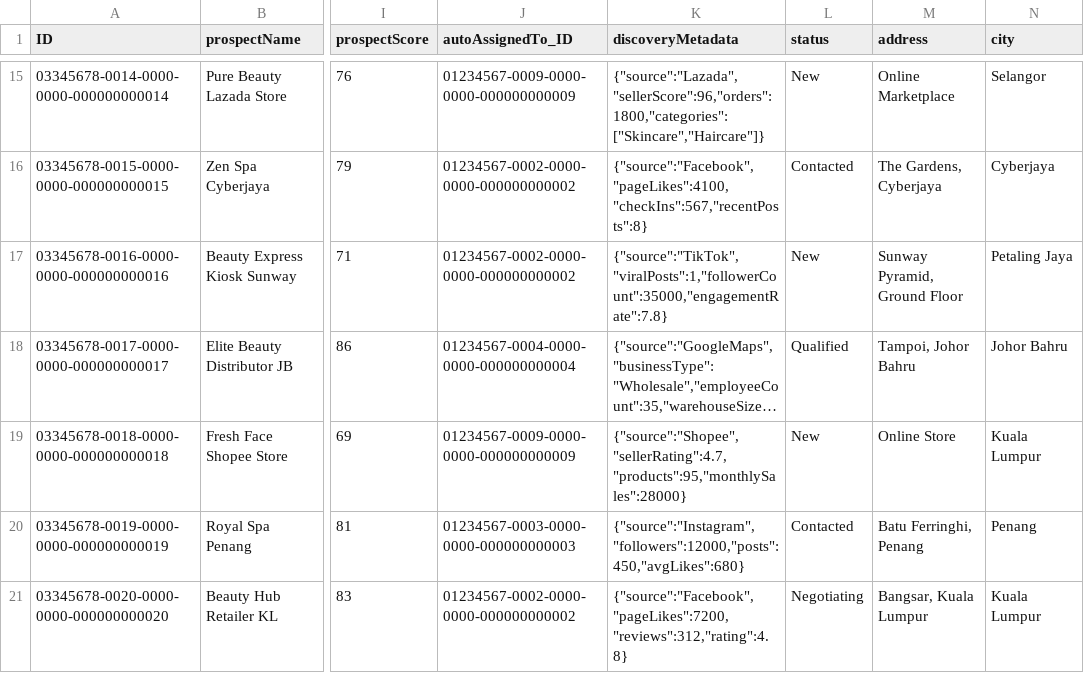
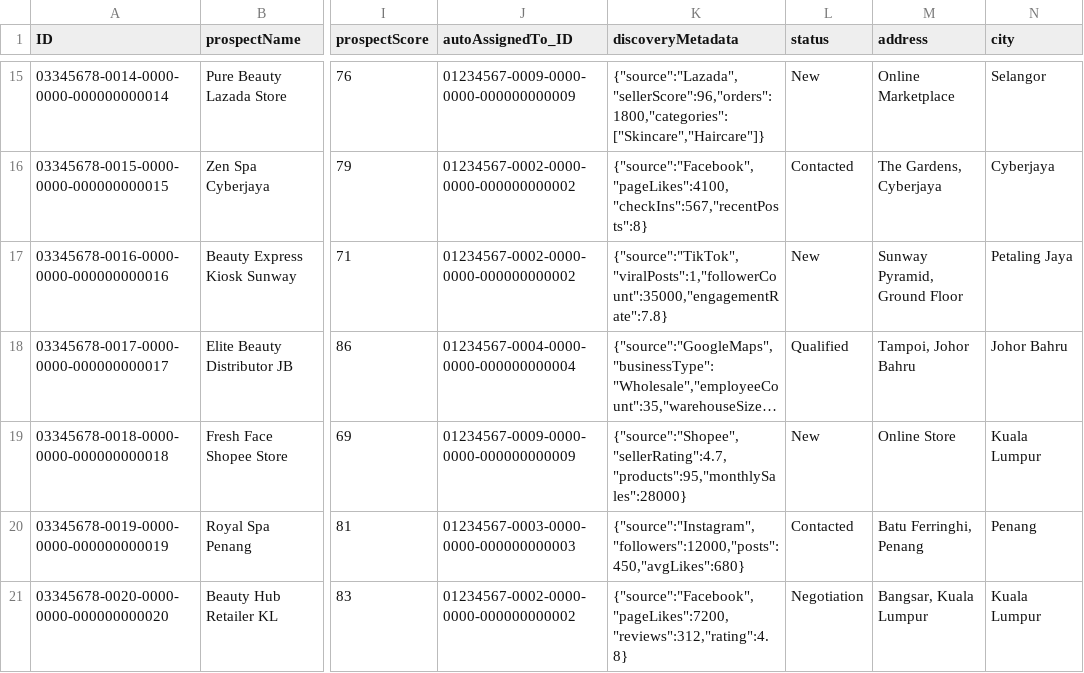
Before and after one commit to Zfeng0207/TrendIQ, a CSV file: db/data/beauty.crm-Prospects.csv, drawn as a sheet; only a part is shown, gaps mark what is left out; long unchanged cells end in …; the diff names each change by its address in the sheet, - before the commit and + after, or states it on an @@ line.

```diff
--- a/db/data/beauty.crm-Prospects.csv
+++ b/db/data/beauty.crm-Prospects.csv
-L21 (status): Negotiating
+L21 (status): Negotiation
```
Also changed, not shown: db/data/beauty.crm-Accounts.csv, db/data/beauty.crm-Opportunities.csv, 57 other files.
